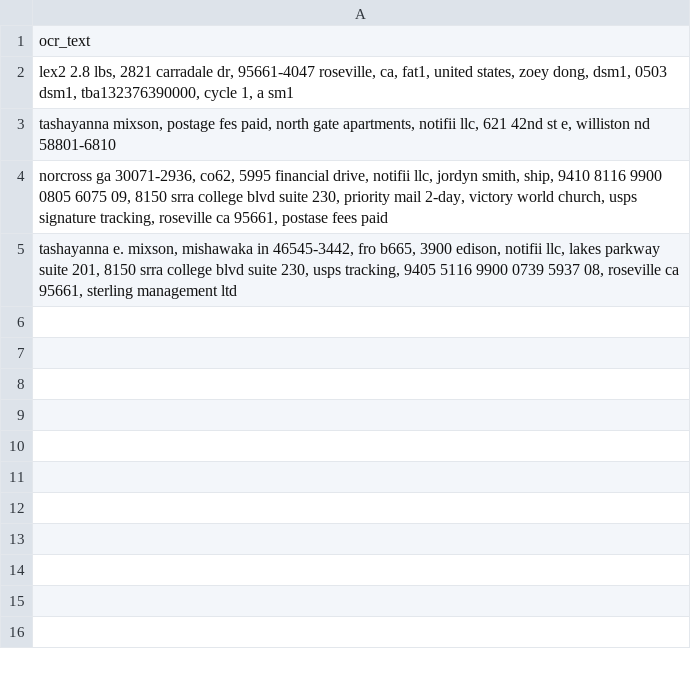
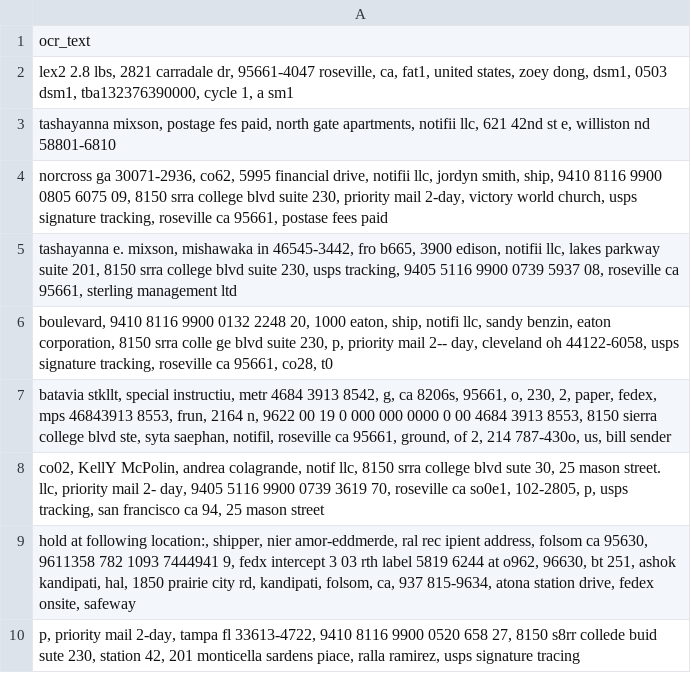
Before and after one commit to poojithapulagam/OCR_FAST_PIPELINE, a CSV file: data/ocr_test_data.csv, drawn as a sheet; the diff names each change by its address in the sheet, - before the commit and + after, or states it on an @@ line.

```diff
--- a/data/ocr_test_data.csv
+++ b/data/ocr_test_data.csv
+row 6: boulevard, 9410 8116 9900 0132 2248 20, 1000 eaton, ship, notifi llc, sandy benzin, eaton corporation, 8150 srra colle ge blvd suite 230, p, priority mail 2-- day, cleveland oh 44122-6058, usps signature tracking, roseville ca 95661, co28, t0
+row 7: batavia stkllt, special instructiu, metr 4684 3913 8542, g, ca 8206s, 95661, o, 230, 2, paper, fedex, mps 46843913 8553, frun, 2164 n, 9622 00 19 0 000 000 0000 0 00 4684 3913 8553, 8150 sierra college blvd ste, syta saephan, notifil, roseville ca 95661, ground, of 2, 214 787-430o, us, bill sender
+row 8: co02, KellY McPolin, andrea colagrande, notif llc, 8150 srra college blvd sute 30, 25 mason street. llc, priority mail 2- day, 9405 5116 9900 0739 3619 70, roseville ca so0e1, 102-2805, p, usps tracking, san francisco ca 94, 25 mason street
+row 9: hold at following location:, shipper, nier amor-eddmerde, ral rec ipient address, folsom ca 95630, 9611358 782 1093 7444941 9, fedx intercept 3 03 rth label 5819 6244 at o962, 96630, bt 251, ashok kandipati, hal, 1850 prairie city rd, kandipati, folsom, ca, 937 815-9634, atona station drive, fedex onsite, safeway
+row 10: p, priority mail 2-day, tampa fl 33613-4722, 9410 8116 9900 0520 658 27, 8150 s8rr collede buid sute 230, station 42, 201 monticella sardens piace, ralla ramirez, usps signature tracing
```
Also changed, not shown: 3 other files.
